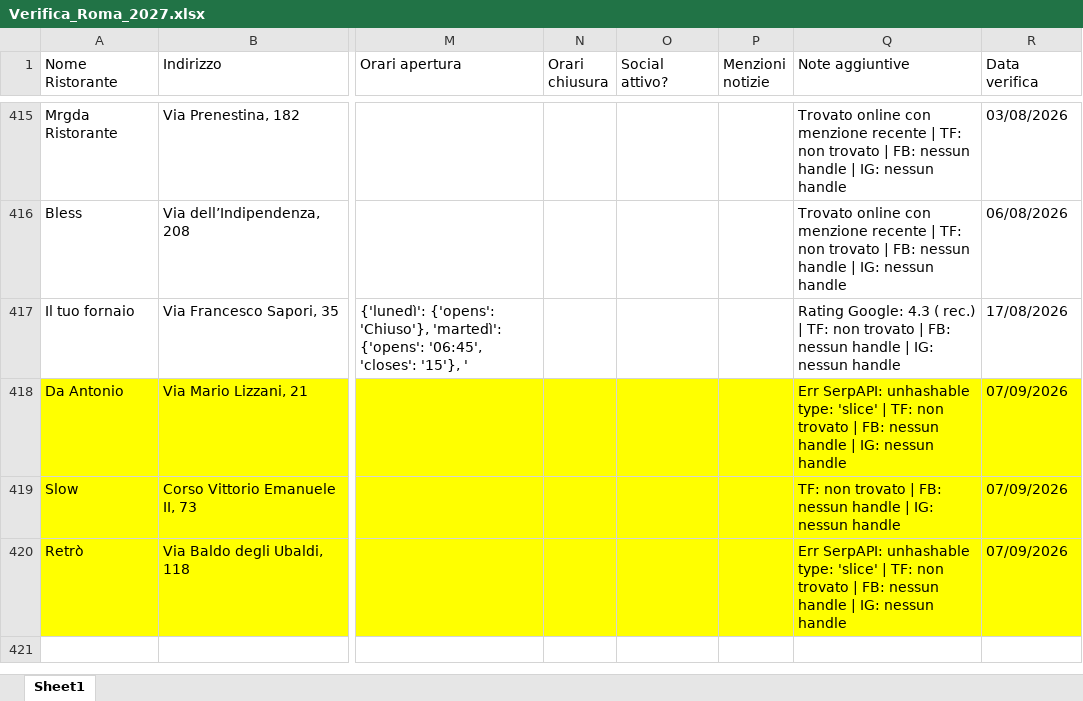
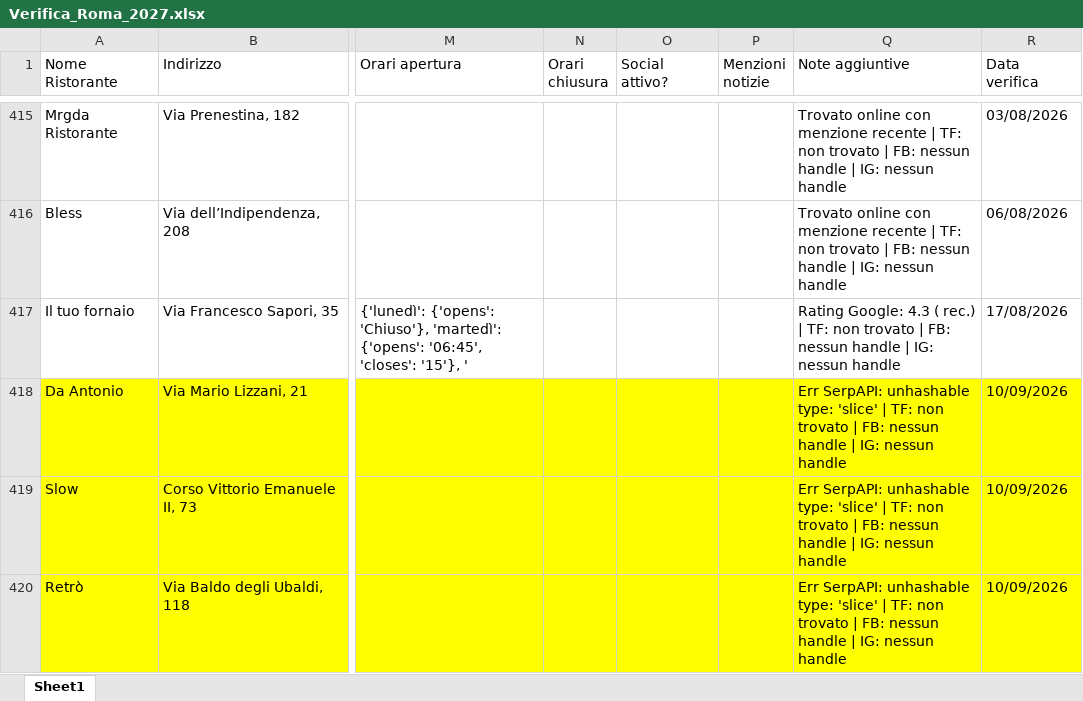
Before and after one commit to pecoraneraeditore/mappa-ristoranti, an Excel workbook: Verifica_Roma_2027.xlsx, sheet Sheet1, drawn as a sheet; only a part is shown, gaps mark what is left out; values as stored, in another font and other column widths than the file's, no borders; the diff names each change by its address in the sheet, - before the commit and + after, or states it on an @@ line.

```diff
--- a/Verifica_Roma_2027.xlsx (sheet Sheet1)
+++ b/Verifica_Roma_2027.xlsx (sheet Sheet1)
-R418:R420 (Data verifica): 07/09/2026
+R418:R420 (Data verifica): 10/09/2026
-Q419 (Note aggiuntive): TF: non…
+Q419 (Note aggiuntive): Err SerpAPI: unhashable type: 'slice' | TF: non…
```
Also changed, not shown: Verifica_Milano_2027.xlsx, Verifica_Torino_2027.xlsx.
